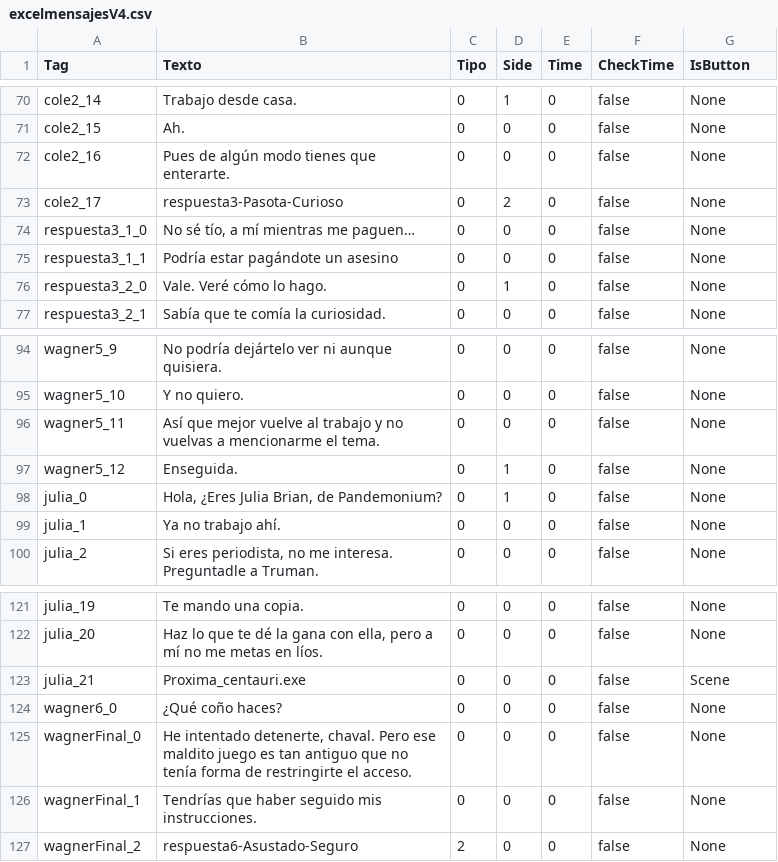
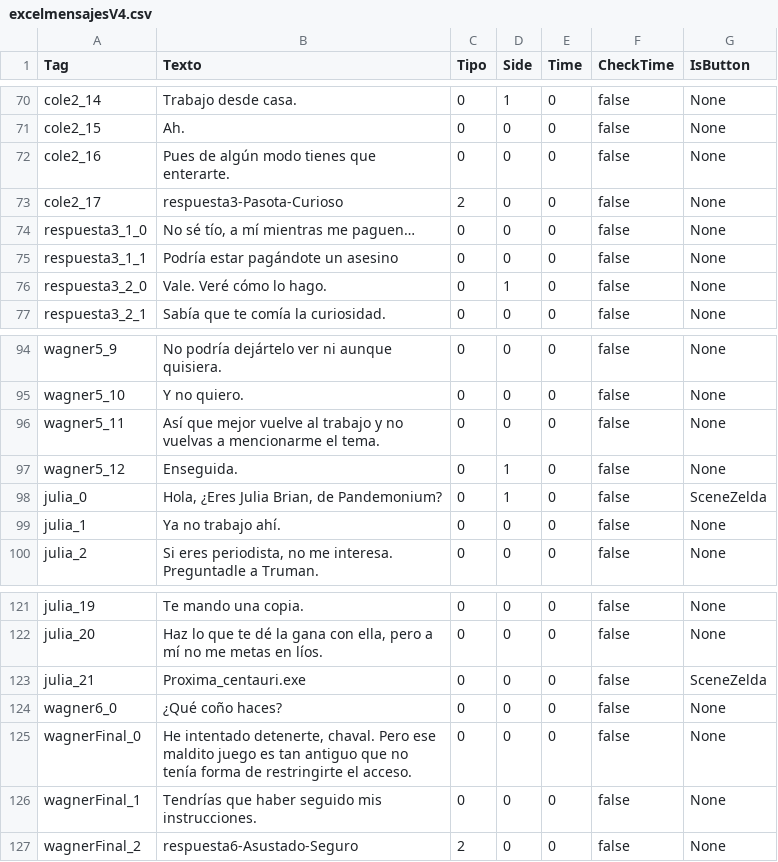
Before and after one commit to VoladorSapo/TesterJuego, a CSV file: Assets/Texto CSV/excelmensajesV4.csv, drawn as a sheet; only a part is shown, gaps mark what is left out.

```diff
--- a/Assets/Texto CSV/excelmensajesV4.csv
+++ b/Assets/Texto CSV/excelmensajesV4.csv
@@ -72,3 +72,3 @@ cole2_15;Ah.;0;0;0;false;None
 cole2_16;Pues de algún modo tienes que enterarte.;0;0;0;false;None
-cole2_17;respuesta3-Pasota-Curioso;0;2;0;false;None
+cole2_17;respuesta3-Pasota-Curioso;2;0;0;false;None
 respuesta3_1_0;No sé tío, a mí mientras me paguen…;0;0;0;false;None
@@ -97,3 +97,3 @@ wagner5_11;Así que mejor vuelve al trabajo y no vuelvas a mencionarme el tema.;
 wagner5_12;Enseguida.;0;1;0;false;None
-julia_0;Hola, ¿Eres Julia Brian, de Pandemonium?;0;1;0;false;None
+julia_0;Hola, ¿Eres Julia Brian, de Pandemonium?;0;1;0;false;SceneZelda
 julia_1;Ya no trabajo ahí.;0;0;0;false;None
@@ -122,3 +122,3 @@ julia_19;Te mando una copia.;0;0;0;false;None
 julia_20;Haz lo que te dé la gana con ella, pero a mí no me metas en líos.;0;0;0;false;None
-julia_21;Proxima_centauri.exe;0;0;0;false;Scene
+julia_21;Proxima_centauri.exe;0;0;0;false;SceneZelda
 wagner6_0;¿Qué coño haces?;0;0;0;false;None
```
Also changed, not shown: 5 other files.
